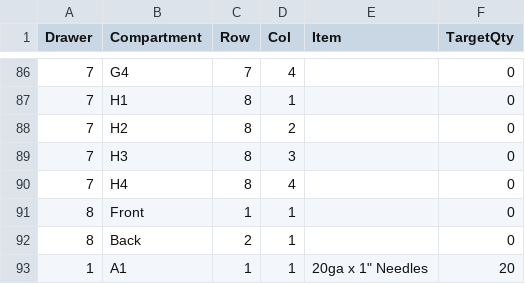
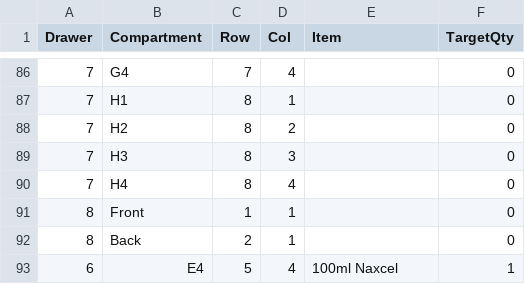
Before and after one commit to jewisonj/VetBoxTracker, a CSV file: inventory.csv, drawn as a sheet; only a part is shown, gaps mark what is left out.

Commit message:
Update inventory

```diff
--- a/inventory.csv
+++ b/inventory.csv
@@ -92,2 +92,2 @@ Drawer,Compartment,Row,Col,Item,TargetQty
 8,Back,2,1,,0
-1,A1,1,1,20ga x 1" Needles,20
+6,E4,5,4,100ml Naxcel,1
```
